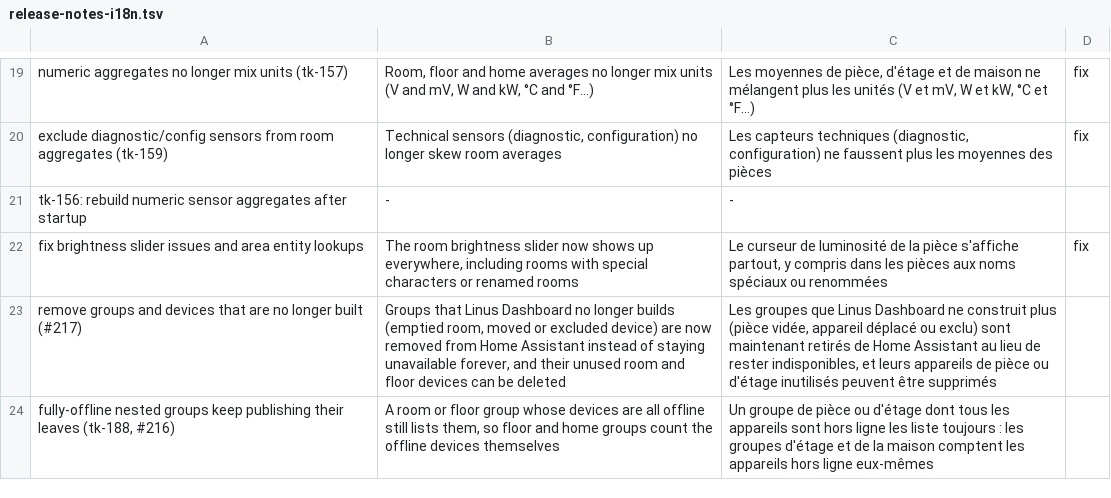
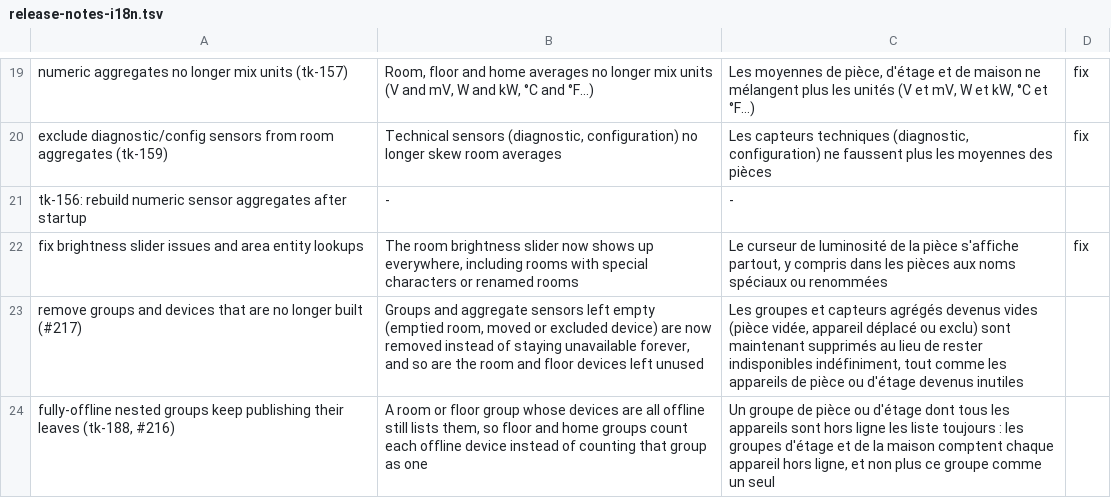
Before and after one commit to Thank-you-Linus/Linus-Dashboard, a TSV file: .github/release-notes-i18n.tsv, drawn as a sheet; only a part is shown, gaps mark what is left out.

Commit message:
docs(release): 2.0.1 wording says the cleanup is automatic and what the offline count changes

```diff
--- a/.github/release-notes-i18n.tsv
+++ b/.github/release-notes-i18n.tsv
@@ -22,3 +22,3 @@ tk-156: rebuild numeric sensor aggregates after startup	-	-
 fix brightness slider issues and area entity lookups	The room brightness slider now shows up everywhere, including rooms with special characters or renamed rooms	Le curseur de luminosité de la pièce s'affiche partout, y compris dans les pièces aux noms spéciaux ou renommées	fix
-remove groups and devices that are no longer built (#217)	Groups that Linus Dashboard no longer builds (emptied room, moved or excluded device) are now removed from Home Assistant instead of staying unavailable forever, and their unused room and floor devices can be deleted	Les groupes que Linus Dashboard ne construit plus (pièce vidée, appareil déplacé ou exclu) sont maintenant retirés de Home Assistant au lieu de rester indisponibles, et leurs appareils de pièce ou d'étage inutilisés peuvent être supprimés
-fully-offline nested groups keep publishing their leaves (tk-188, #216)	A room or floor group whose devices are all offline still lists them, so floor and home groups count the offline devices themselves	Un groupe de pièce ou d'étage dont tous les appareils sont hors ligne les liste toujours : les groupes d'étage et de la maison comptent les appareils hors ligne eux-mêmes
+remove groups and devices that are no longer built (#217)	Groups and aggregate sensors left empty (emptied room, moved or excluded device) are now removed instead of staying unavailable forever, and so are the room and floor devices left unused	Les groupes et capteurs agrégés devenus vides (pièce vidée, appareil déplacé ou exclu) sont maintenant supprimés au lieu de rester indisponibles indéfiniment, tout comme les appareils de pièce ou d'étage devenus inutiles
+fully-offline nested groups keep publishing their leaves (tk-188, #216)	A room or floor group whose devices are all offline still lists them, so floor and home groups count each offline device instead of counting that group as one	Un groupe de pièce ou d'étage dont tous les appareils sont hors ligne les liste toujours : les groupes d'étage et de la maison comptent chaque appareil hors ligne, et non plus ce groupe comme un seul
```
